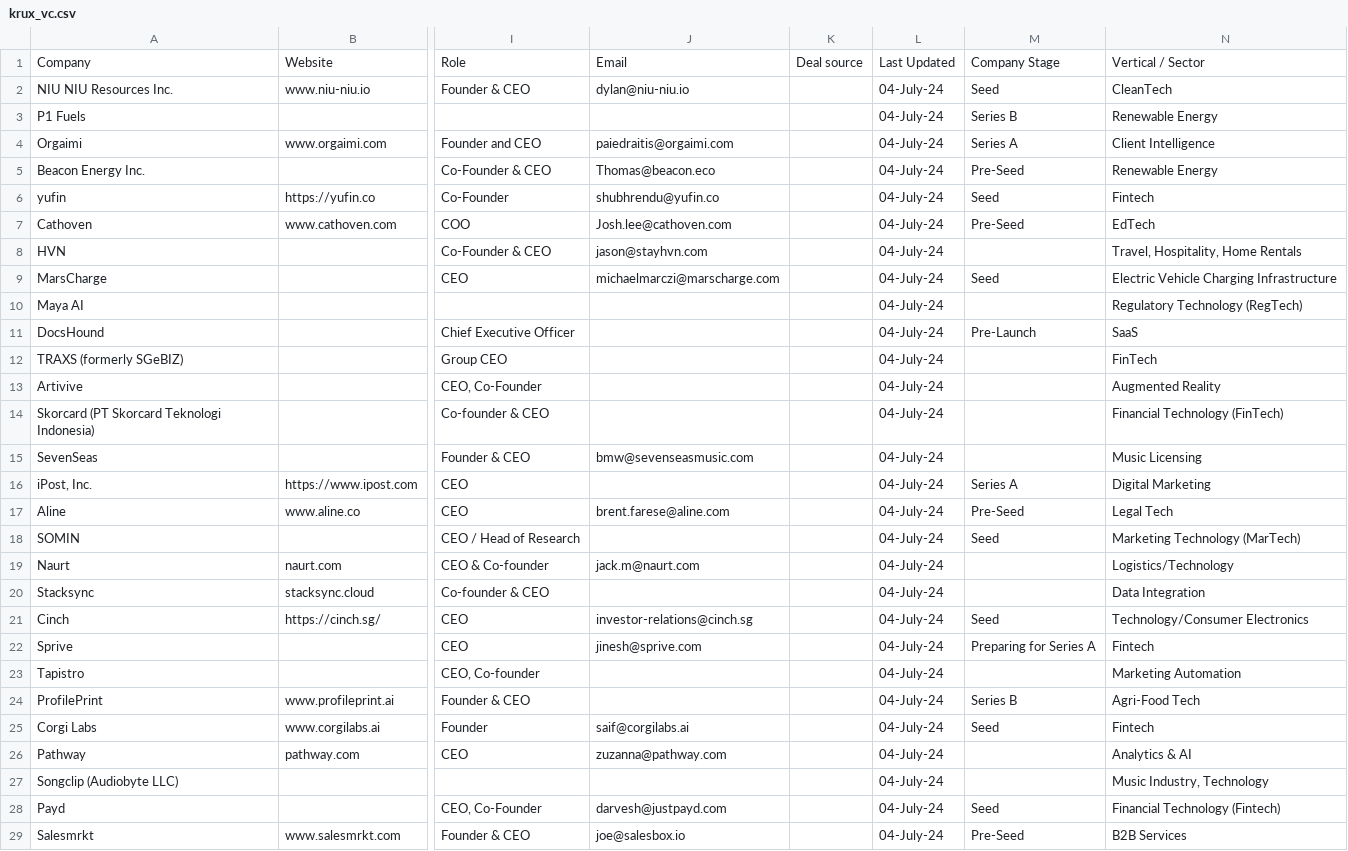
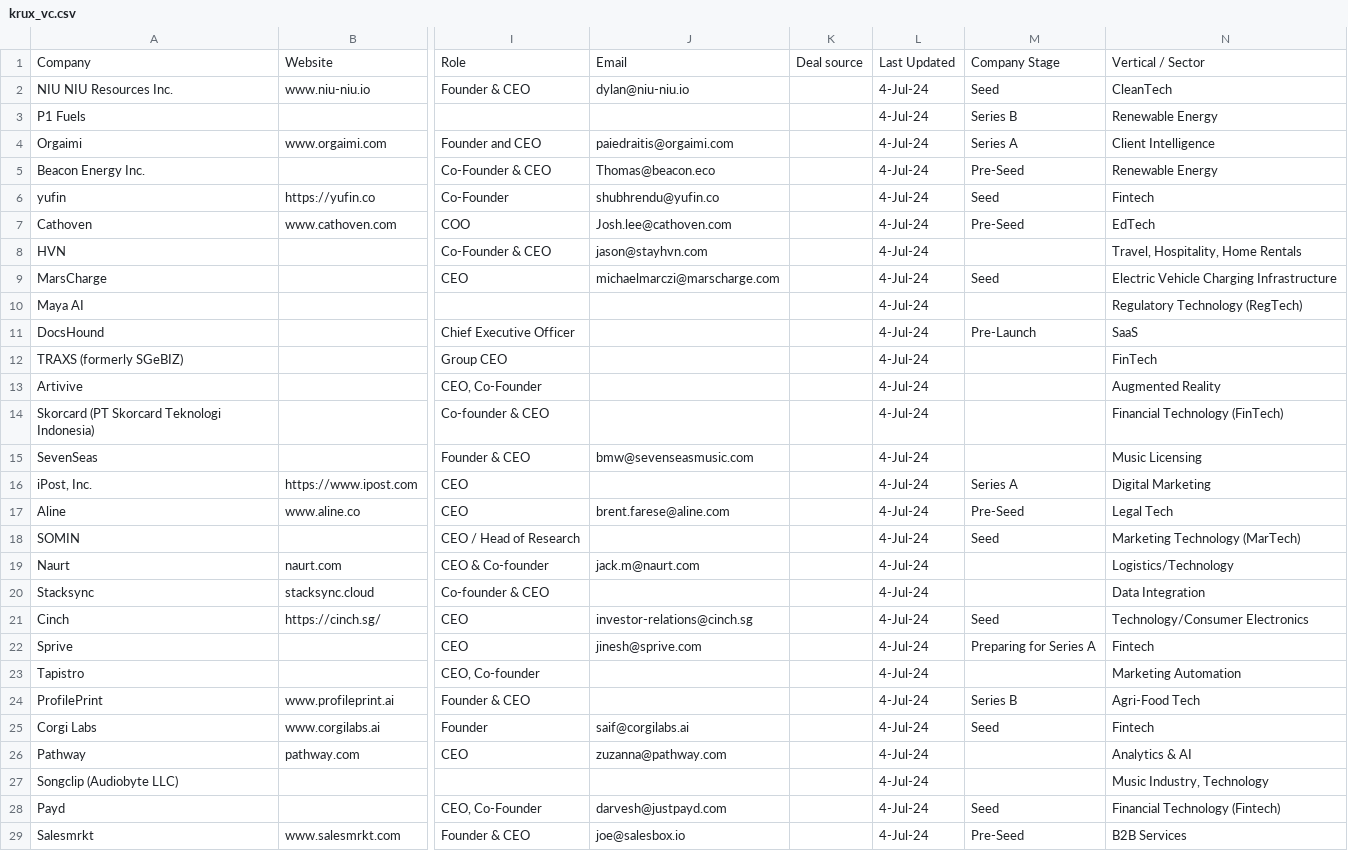
Before and after one commit to Bahamas20/Krux-, a CSV file: krux_vc.csv, drawn as a sheet; only a part is shown, gaps mark what is left out; the diff covers the shown part only; the diff names each change by its address in the sheet, - before the commit and + after, or states it on an @@ line.

```diff
--- a/krux_vc.csv
+++ b/krux_vc.csv
-L2:L29: 04-July-24
+L2:L29: 4-Jul-24
```
Also changed, not shown: 12 edited cells elsewhere in this file, 2 other files.
